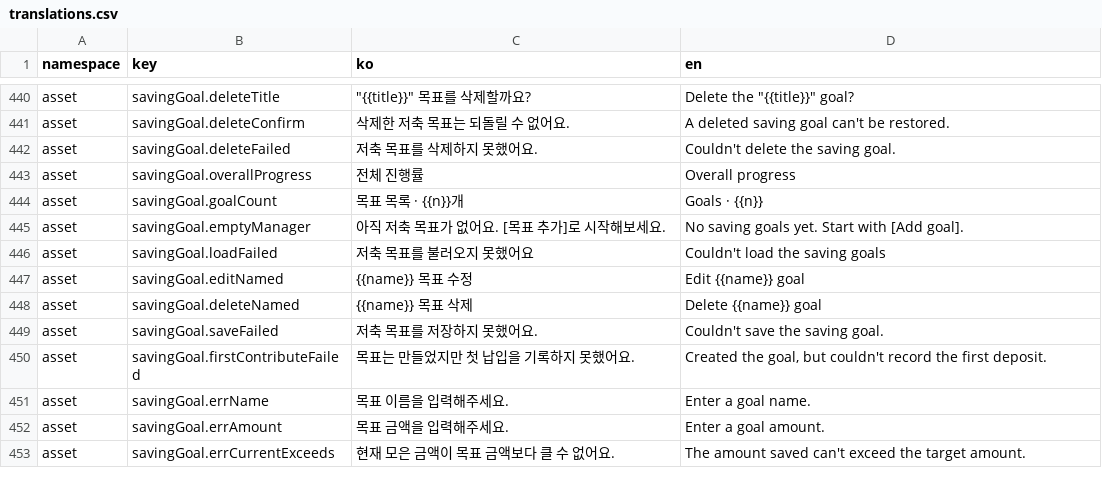
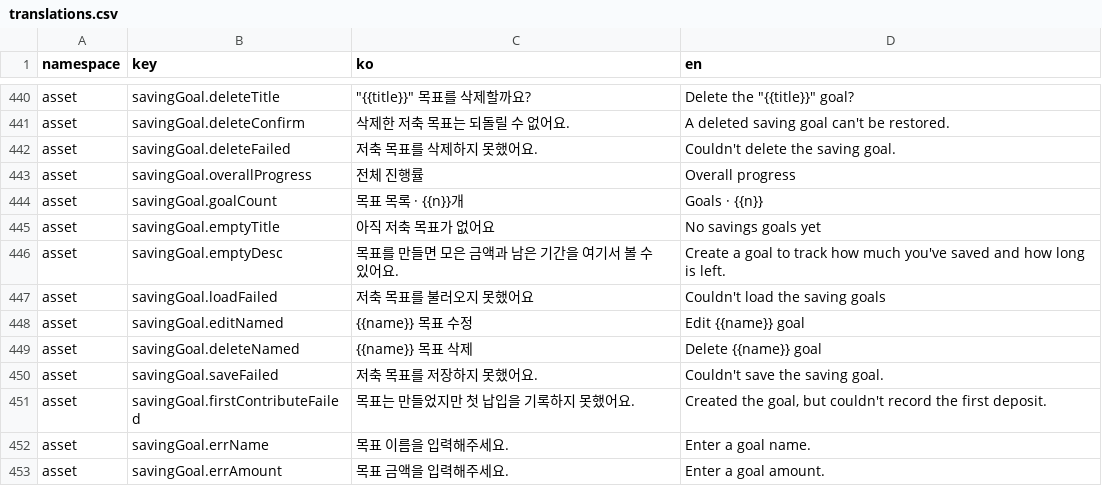
Before and after one commit to lshdainty/groo-damda-front, a CSV file: i18n/translations.csv, drawn as a sheet; only a part is shown, gaps mark what is left out; the shorter side is filled out with more unchanged rows.

```diff
--- a/i18n/translations.csv
+++ b/i18n/translations.csv
@@ -444,3 +444,4 @@ asset,savingGoal.overallProgress,전체 진행률,Overall progress
 asset,savingGoal.goalCount,목표 목록 · {{n}}개,Goals · {{n}}
-asset,savingGoal.emptyManager,아직 저축 목표가 없어요. [목표 추가]로 시작해보세요.,No saving goals yet. Start with [Add goal].
+asset,savingGoal.emptyTitle,아직 저축 목표가 없어요,No savings goals yet
+asset,savingGoal.emptyDesc,목표를 만들면 모은 금액과 남은 기간을 여기서 볼 수 있어요.,Create a goal to track how much you've saved and how long is left.
 asset,savingGoal.loadFailed,저축 목표를 불러오지 못했어요,Couldn't load the saving goals
```
Also changed, not shown: 2 other files.
